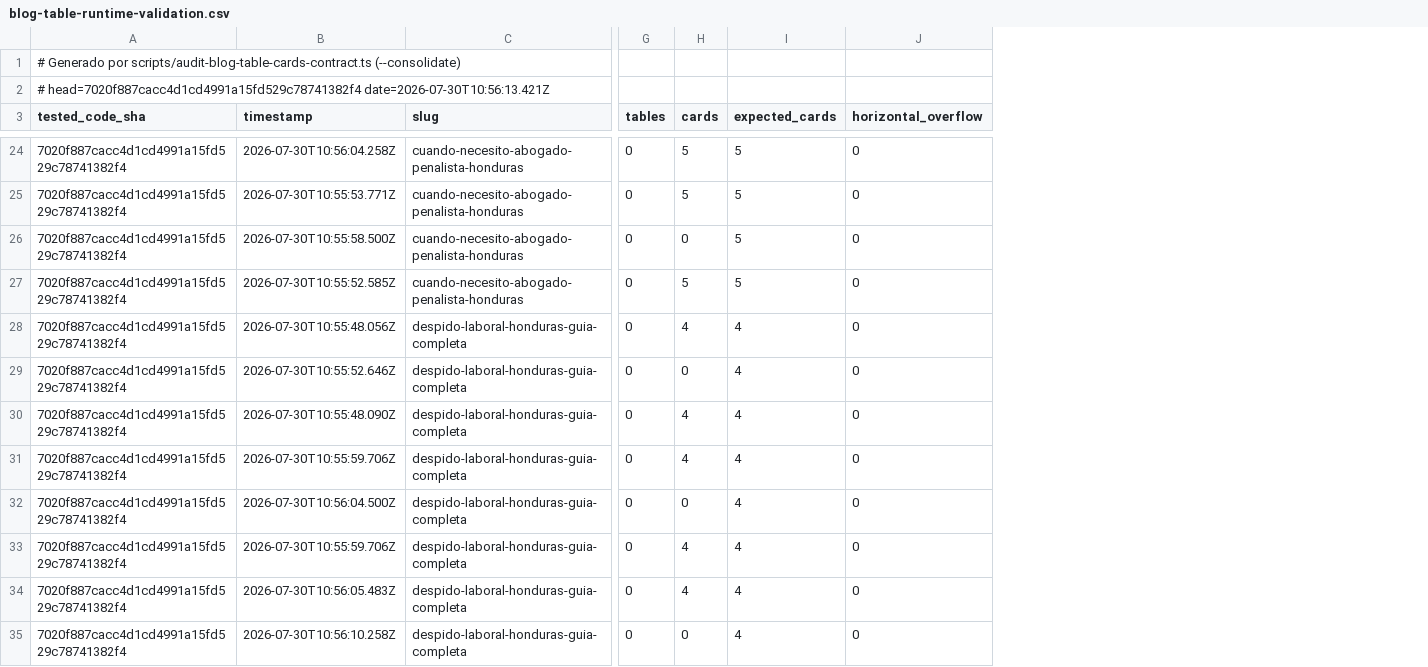
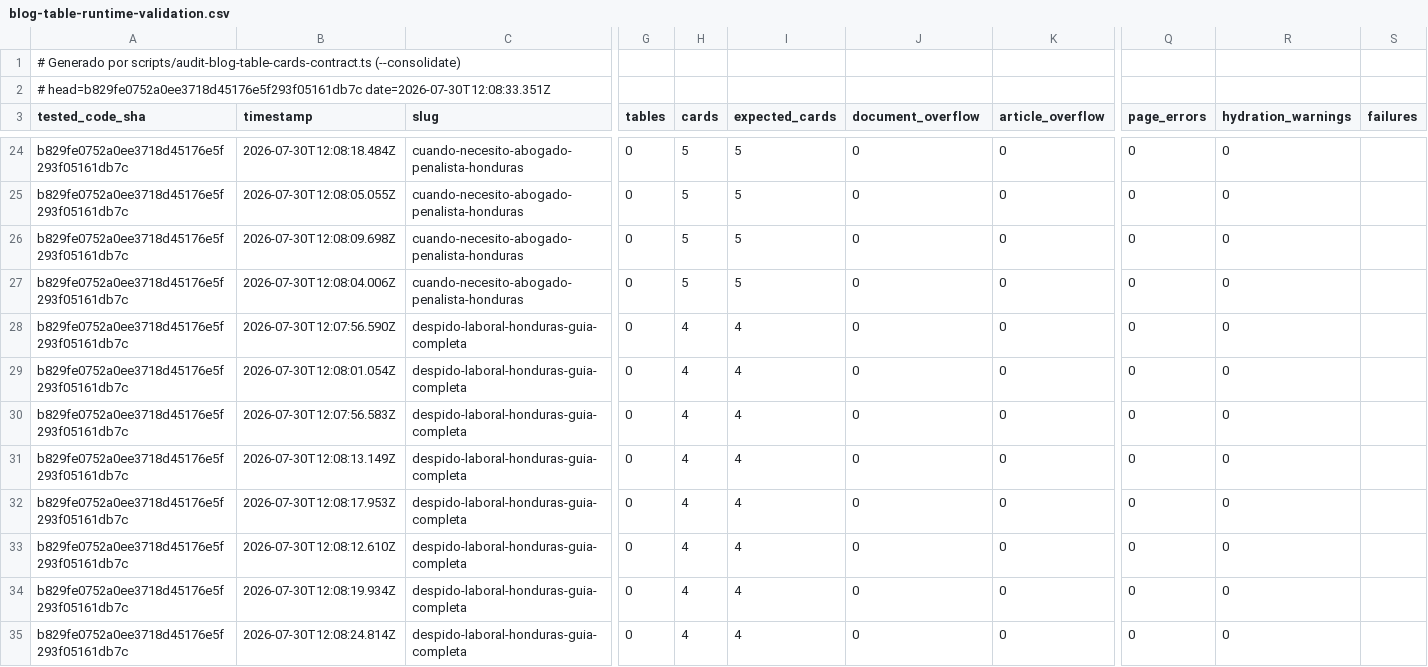
Before and after one commit to Fonsi44/Calculo-de-Penas, a CSV file: docs/audits/current/blog-table-runtime-validation.csv, drawn as a sheet; only a part is shown, gaps mark what is left out; the diff covers the shown part only; the diff names each change by its address in the sheet, - before the commit and + after, or states it on an @@ line.

```diff
--- a/docs/audits/current/blog-table-runtime-validation.csv
+++ b/docs/audits/current/blog-table-runtime-validation.csv
+column K (article_overflow), rows 24-35: all 0
+column Q (page_errors), rows 24-35: all 0
+column R (hydration_warnings), rows 24-35: all 0
+column S (failures), empty
-A2 (tested_code_sha): # head=7020f887cacc4d1cd4991a15fd529c78741382f4 date=2026-07-30T10:56:13.421Z
+A2 (tested_code_sha): # head=b829fe0752a0ee3718d45176e5f293f05161db7c date=2026-07-30T12:08:33.351Z
-J3: horizontal_overflow
+J3: document_overflow
-A24:A35 (tested_code_sha): 7020f887cacc4d1cd4991a15fd529c78741382f4
+A24:A35 (tested_code_sha): b829fe0752a0ee3718d45176e5f293f05161db7c
-B24 (timestamp): 2026-07-30T10:56:04.258Z
+B24 (timestamp): 2026-07-30T12:08:18.484Z
-B25 (timestamp): 2026-07-30T10:55:53.771Z
+B25 (timestamp): 2026-07-30T12:08:05.055Z
-B26 (timestamp): 2026-07-30T10:55:58.500Z
+B26 (timestamp): 2026-07-30T12:08:09.698Z
-H26 (cards): 0
+H26 (cards): 5
-B27 (timestamp): 2026-07-30T10:55:52.585Z
+B27 (timestamp): 2026-07-30T12:08:04.006Z
-B28 (timestamp): 2026-07-30T10:55:48.056Z
+B28 (timestamp): 2026-07-30T12:07:56.590Z
-B29 (timestamp): 2026-07-30T10:55:52.646Z
+B29 (timestamp): 2026-07-30T12:08:01.054Z
-H29 (cards): 0
+H29 (cards): 4
-B30 (timestamp): 2026-07-30T10:55:48.090Z
+B30 (timestamp): 2026-07-30T12:07:56.583Z
-B31 (timestamp): 2026-07-30T10:55:59.706Z
+B31 (timestamp): 2026-07-30T12:08:13.149Z
-B32 (timestamp): 2026-07-30T10:56:04.500Z
+B32 (timestamp): 2026-07-30T12:08:17.953Z
-H32 (cards): 0
+H32 (cards): 4
-B33 (timestamp): 2026-07-30T10:55:59.706Z
+B33 (timestamp): 2026-07-30T12:08:12.610Z
-B34 (timestamp): 2026-07-30T10:56:05.483Z
+B34 (timestamp): 2026-07-30T12:08:19.934Z
-B35 (timestamp): 2026-07-30T10:56:10.258Z
+B35 (timestamp): 2026-07-30T12:08:24.814Z
-H35 (cards): 0
+H35 (cards): 4
```
Also changed, not shown: 140 edited cells elsewhere in this file, docs/audits/current/blog-table-render-transformation.csv.
